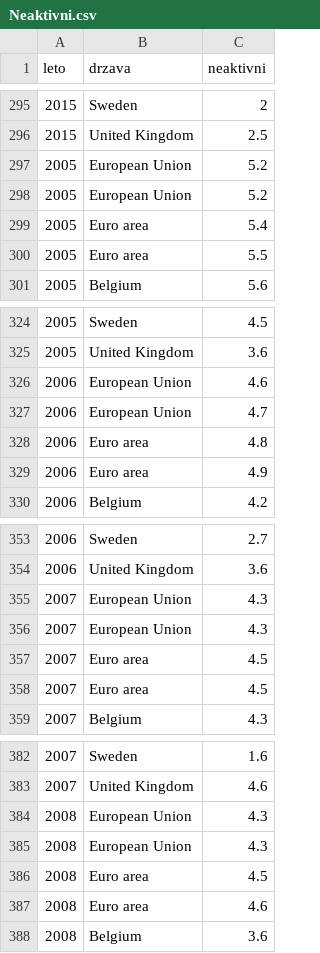
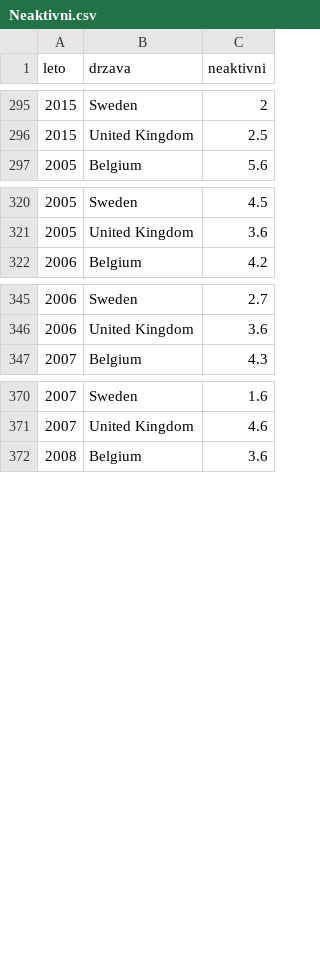
Before and after one commit to jaanos/APPR-2017, a CSV file: podatki/urejeni_podatki/Neaktivni.csv, drawn as a sheet; only a part is shown, gaps mark what is left out; the diff covers the shown part only.

```diff
--- a/podatki/urejeni_podatki/Neaktivni.csv
+++ b/podatki/urejeni_podatki/Neaktivni.csv
@@ -296,6 +296,2 @@
 "2015","United Kingdom",2.5
-"2005","European Union",5.2
-"2005","European Union",5.2
-"2005","Euro area",5.4
-"2005","Euro area",5.5
 "2005","Belgium",5.6
@@ -325,6 +321,2 @@
 "2005","United Kingdom",3.6
-"2006","European Union",4.6
-"2006","European Union",4.7
-"2006","Euro area",4.8
-"2006","Euro area",4.9
 "2006","Belgium",4.2
@@ -354,6 +346,2 @@
 "2006","United Kingdom",3.6
-"2007","European Union",4.3
-"2007","European Union",4.3
-"2007","Euro area",4.5
-"2007","Euro area",4.5
 "2007","Belgium",4.3
@@ -383,6 +371,2 @@
 "2007","United Kingdom",4.6
-"2008","European Union",4.3
-"2008","European Union",4.3
-"2008","Euro area",4.5
-"2008","Euro area",4.6
 "2008","Belgium",3.6
```
Also changed, not shown: 32 removed rows elsewhere in this file, podatki/urejeni_podatki/Izobrazba.csv, podatki/urejeni_podatki/Mala_tabela.csv, 8 other files.
